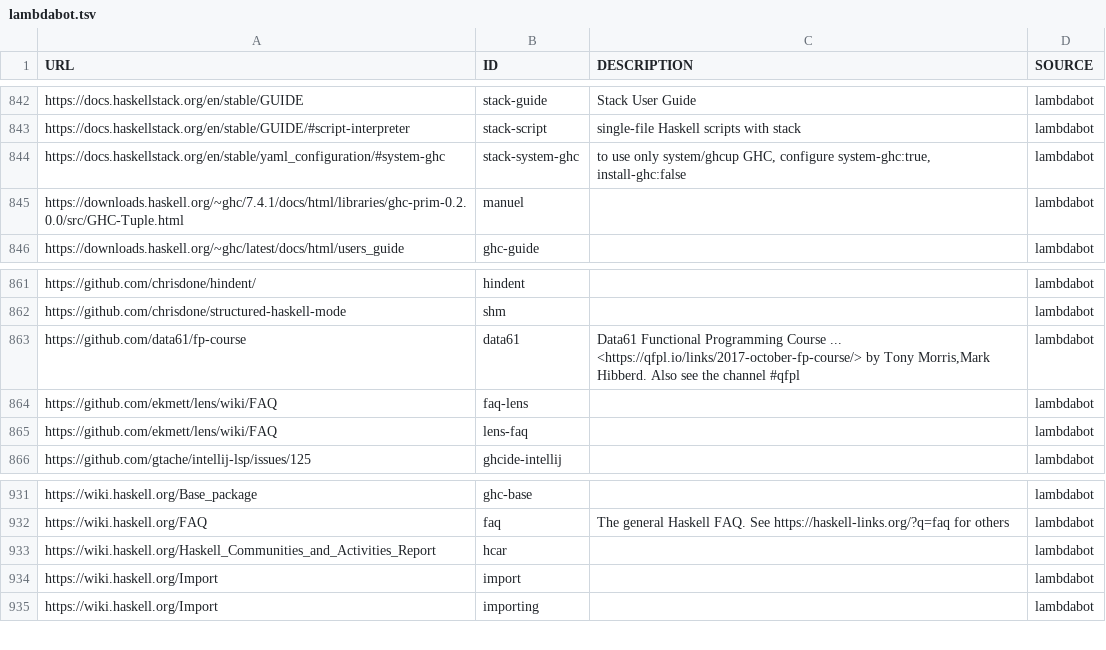
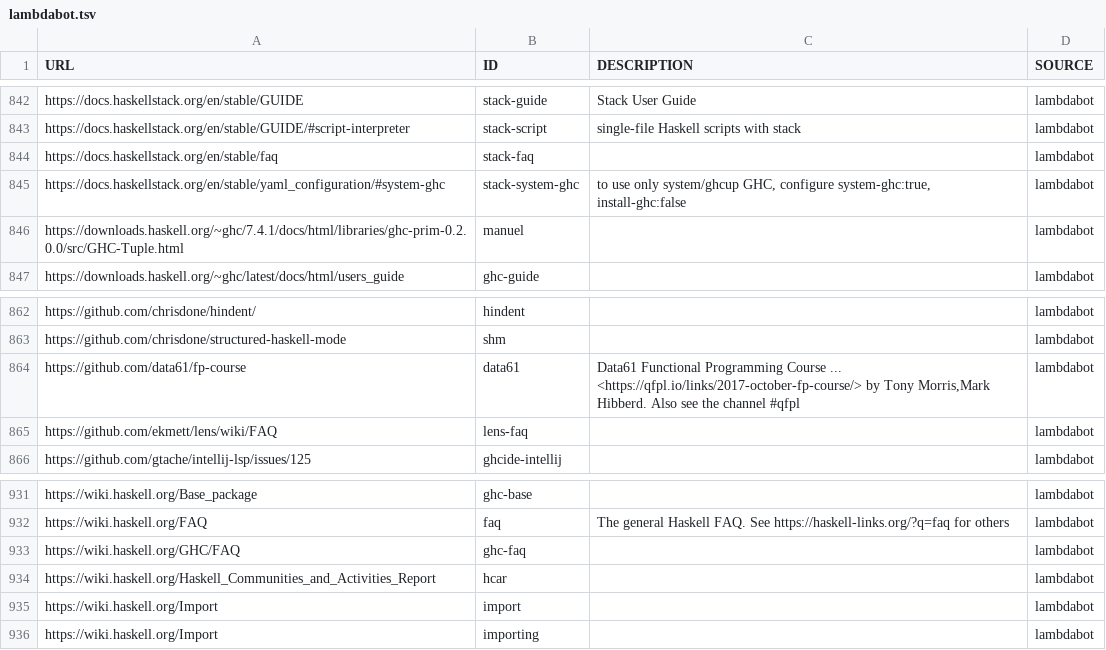
Before and after one commit to simonmichael/haskell-links-data, a TSV file: lambdabot.tsv, drawn as a sheet; only a part is shown, gaps mark what is left out; removed rows and columns are numbered as before the commit, all else as after; the diff names each change by its address in the sheet, - before the commit and + after, or states it on an @@ line.

Commit message:
update lambdabot

```diff
--- a/lambdabot.tsv
+++ b/lambdabot.tsv
+row 844: https://docs.haskellstack.org/en/stable/faq | stack-faq |  | lambdabot
-row 864: https://github.com/ekmett/lens/wiki/FAQ | faq-lens |  | lambdabot
+row 933: https://wiki.haskell.org/GHC/FAQ | ghc-faq |  | lambdabot
```
